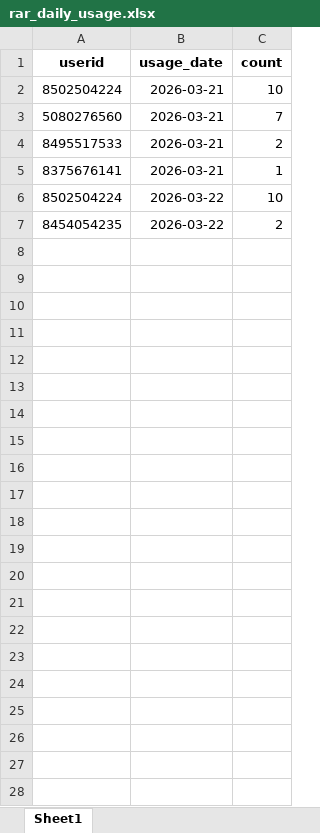
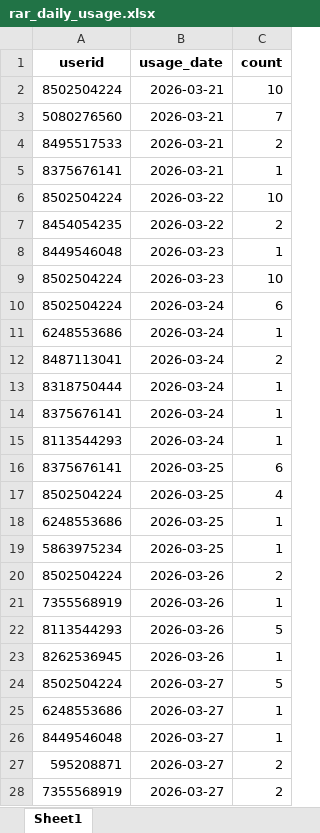
Before and after one commit to TheDevShivansh01/ShivHelperSpoken, an Excel workbook: UserScore/rar_daily_usage.xlsx, sheet Sheet1, drawn as a sheet; values as stored, in another font and other column widths than the file's, no borders; the diff names each change by its address in the sheet, - before the commit and + after, or states it on an @@ line.

```diff
--- a/UserScore/rar_daily_usage.xlsx (sheet Sheet1)
+++ b/UserScore/rar_daily_usage.xlsx (sheet Sheet1)
+row 8: 8449546048 | 2026-03-23 | 1
+row 9: 8502504224 | 2026-03-23 | 10
+row 10: 8502504224 | 2026-03-24 | 6
+row 11: 6248553686 | 2026-03-24 | 1
+row 12: 8487113041 | 2026-03-24 | 2
+row 13: 8318750444 | 2026-03-24 | 1
+row 14: 8375676141 | 2026-03-24 | 1
+row 15: 8113544293 | 2026-03-24 | 1
+row 16: 8375676141 | 2026-03-25 | 6
+row 17: 8502504224 | 2026-03-25 | 4
+row 18: 6248553686 | 2026-03-25 | 1
+row 19: 5863975234 | 2026-03-25 | 1
+row 20: 8502504224 | 2026-03-26 | 2
+row 21: 7355568919 | 2026-03-26 | 1
+row 22: 8113544293 | 2026-03-26 | 5
+row 23: 8262536945 | 2026-03-26 | 1
+row 24: 8502504224 | 2026-03-27 | 5
+row 25: 6248553686 | 2026-03-27 | 1
+row 26: 8449546048 | 2026-03-27 | 1
+row 27: 595208871 | 2026-03-27 | 2
+row 28: 7355568919 | 2026-03-27 | 2
```
Also changed, not shown: UserScore/RegisteredGroups.xlsx, UserScore/speechscore.xlsx, 9 other files.
